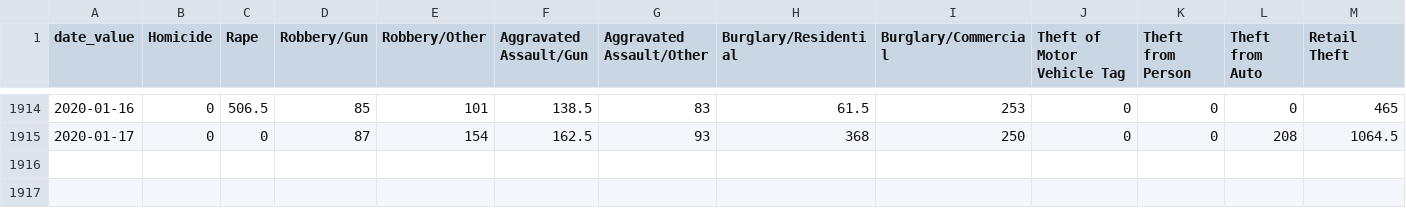
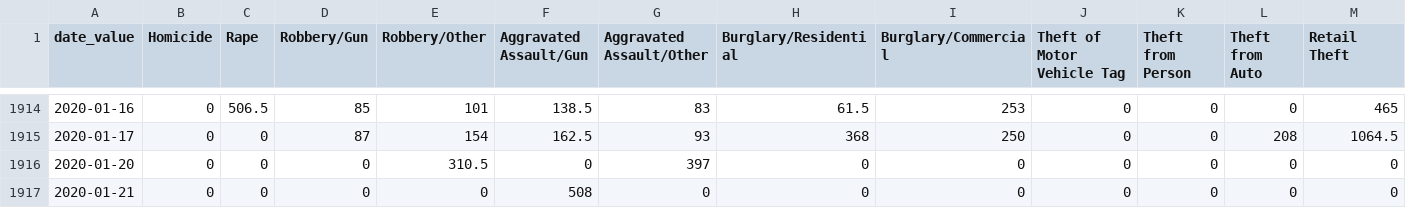
Before and after one commit to PhillyDistrictAttorneysOffice/phillydao-public-data, a CSV file: docs/data/time_to_disposition_data_daily_citywide.csv, drawn as a sheet; only a part is shown, gaps mark what is left out; rows hold the shown columns only; the diff names each change by its address in the sheet, - before the commit and + after, or states it on an @@ line.

```diff
--- a/docs/data/time_to_disposition_data_daily_citywide.csv
+++ b/docs/data/time_to_disposition_data_daily_citywide.csv
+row 1916: 2020-01-20 | 0 | 0 | 0 | 310.5 | 0 | 397 | 0 | 0 | 0 | 0 | 0 | 0
+row 1917: 2020-01-21 | 0 | 0 | 0 | 0 | 508 | 0 | 0 | 0 | 0 | 0 | 0 | 0
```
Also changed, not shown: docs/data/arrest_data_daily_citywide.csv, docs/data/bail_data_daily_citywide.csv, 16 other files.
